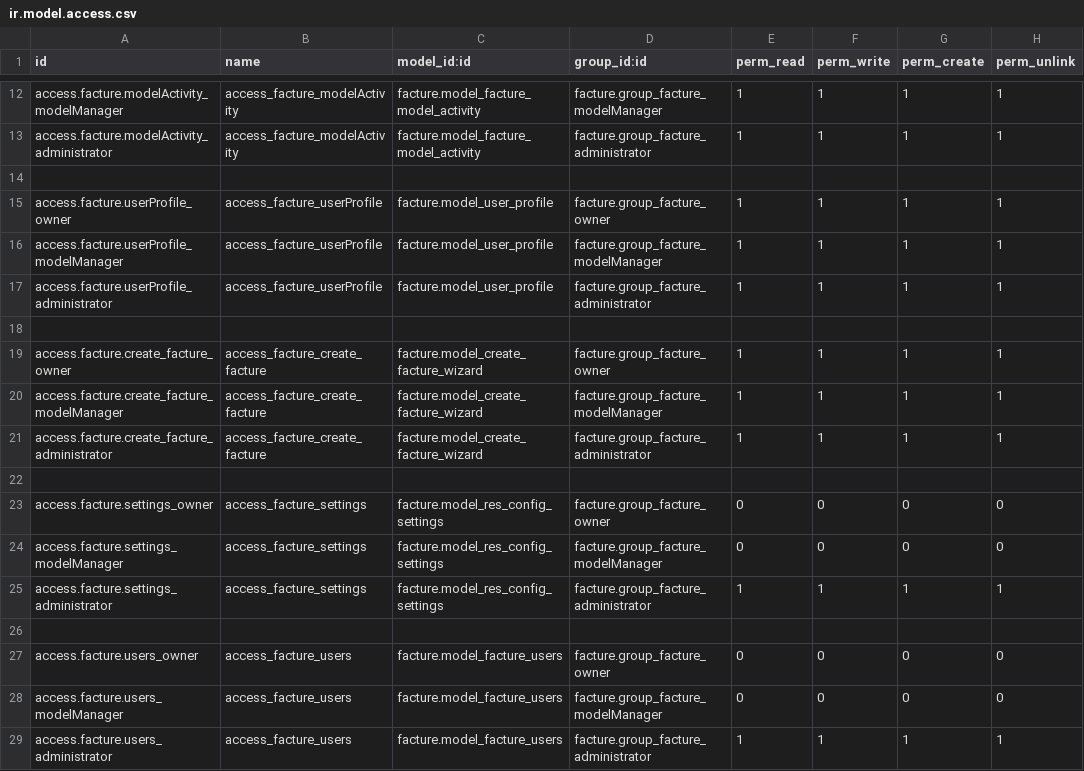
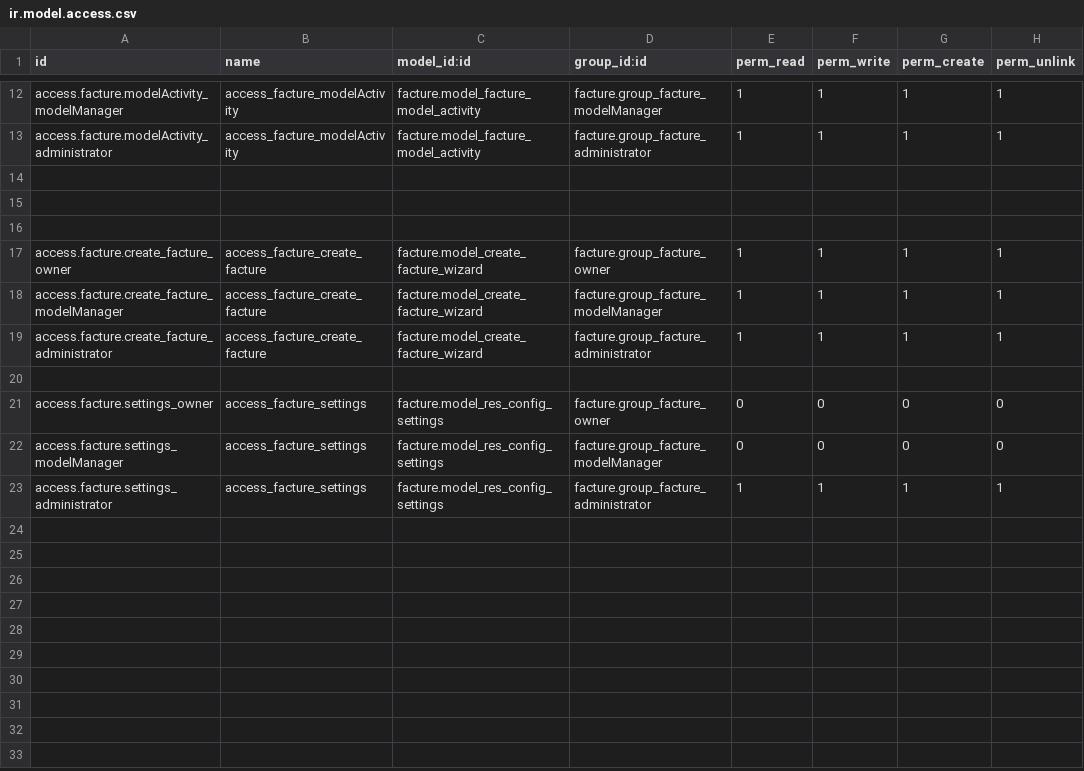
Before and after one commit to zanjabilbenkhedher/PFE2022, a CSV file: custom/facture/security/ir.model.access.csv, drawn as a sheet; only a part is shown, gaps mark what is left out.

```diff
--- a/custom/facture/security/ir.model.access.csv
+++ b/custom/facture/security/ir.model.access.csv
@@ -14,5 +14,3 @@ access.facture.modelActivity_administrator,access_facture_modelActivity,facture.
 
-access.facture.userProfile_owner,access_facture_userProfile,facture.model_user_profile,facture.group_facture_owner,1,1,1,1
-access.facture.userProfile_modelManager,access_facture_userProfile,facture.model_user_profile,facture.group_facture_modelManager,1,1,1,1
-access.facture.userProfile_administrator,access_facture_userProfile,facture.model_user_profile,facture.group_facture_administrator,1,1,1,1
+
 
@@ -25,5 +23 @@ access.facture.settings_modelManager,access_facture_settings,facture.model_res_c
 access.facture.settings_administrator,access_facture_settings,facture.model_res_config_settings,facture.group_facture_administrator,1,1,1,1
-
-access.facture.users_owner,access_facture_users,facture.model_facture_users,facture.group_facture_owner,0,0,0,0
-access.facture.users_modelManager,access_facture_users,facture.model_facture_users,facture.group_facture_modelManager,0,0,0,0
-access.facture.users_administrator,access_facture_users,facture.model_facture_users,facture.group_facture_administrator,1,1,1,1
```
Also changed, not shown: 11 other files.
